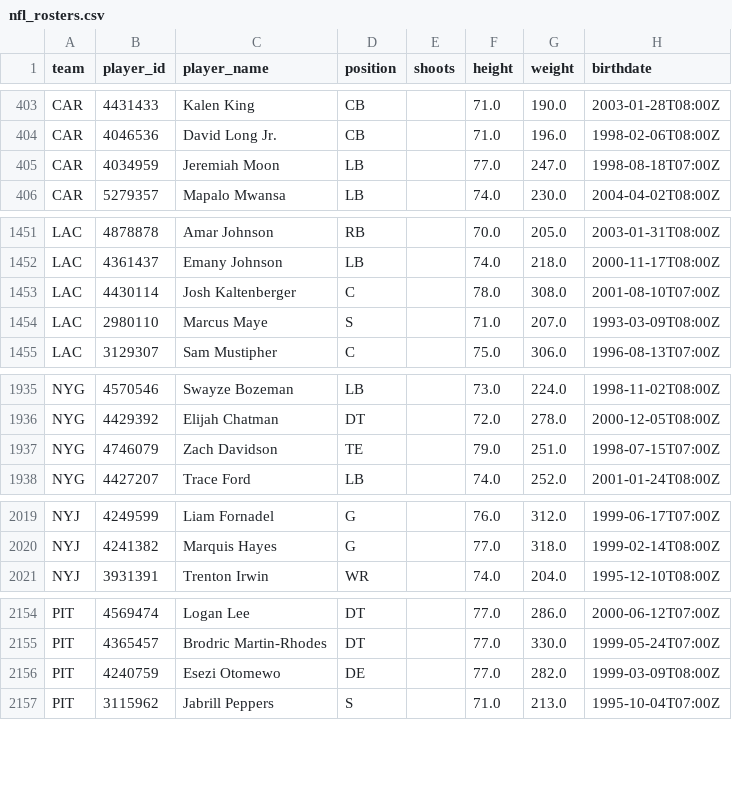
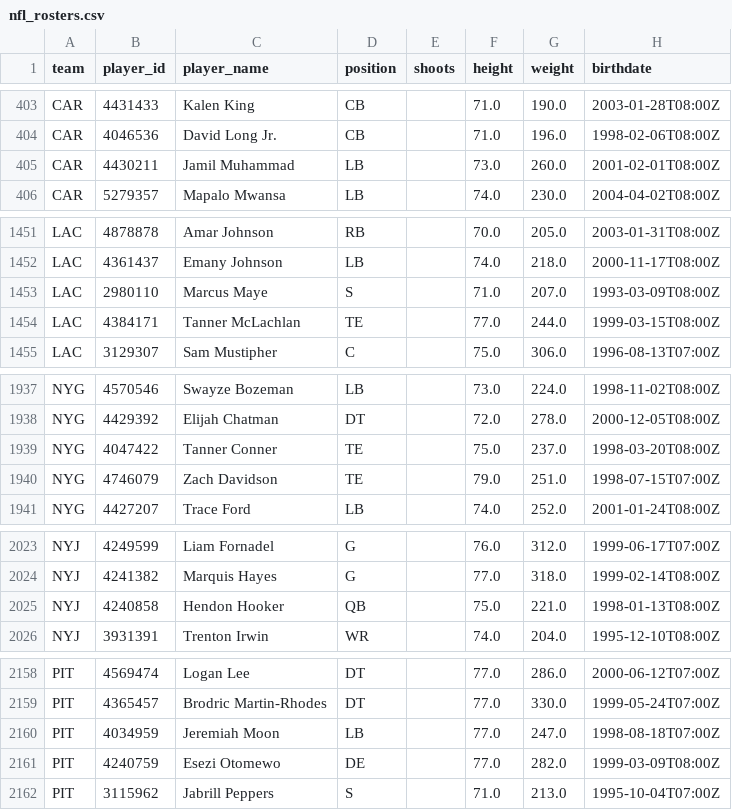
Before and after one commit to AdhiKalimuthu/bankroll-data, a CSV file: data/exports/nfl_rosters.csv, drawn as a sheet; only a part is shown, gaps mark what is left out; removed rows and columns are numbered as before the commit, all else as after; the diff covers the shown part only; the diff names each change by its address in the sheet, - before the commit and + after, or states it on an @@ line.

```diff
--- a/data/exports/nfl_rosters.csv
+++ b/data/exports/nfl_rosters.csv
-row 405: CAR | 4034959 | Jeremiah Moon | LB |  | 77.0 | 247.0 | 1998-08-18T07:00Z
+row 405: CAR | 4430211 | Jamil Muhammad | LB |  | 73.0 | 260.0 | 2001-02-01T08:00Z
-row 1453: LAC | 4430114 | Josh Kaltenberger | C |  | 78.0 | 308.0 | 2001-08-10T07:00Z
+row 1454: LAC | 4384171 | Tanner McLachlan | TE |  | 77.0 | 244.0 | 1999-03-15T08:00Z
+row 1939: NYG | 4047422 | Tanner Conner | TE |  | 75.0 | 237.0 | 1998-03-20T08:00Z
+row 2025: NYJ | 4240858 | Hendon Hooker | QB |  | 75.0 | 221.0 | 1998-01-13T08:00Z
+row 2160: PIT | 4034959 | Jeremiah Moon | LB |  | 77.0 | 247.0 | 1998-08-18T07:00Z
```
Also changed, not shown: 3 added rows, 1 removed row and 8 moved rows elsewhere in this file, data/exports/nba_scores.csv, data/exports/nhl_rosters.csv, 2 other files.
